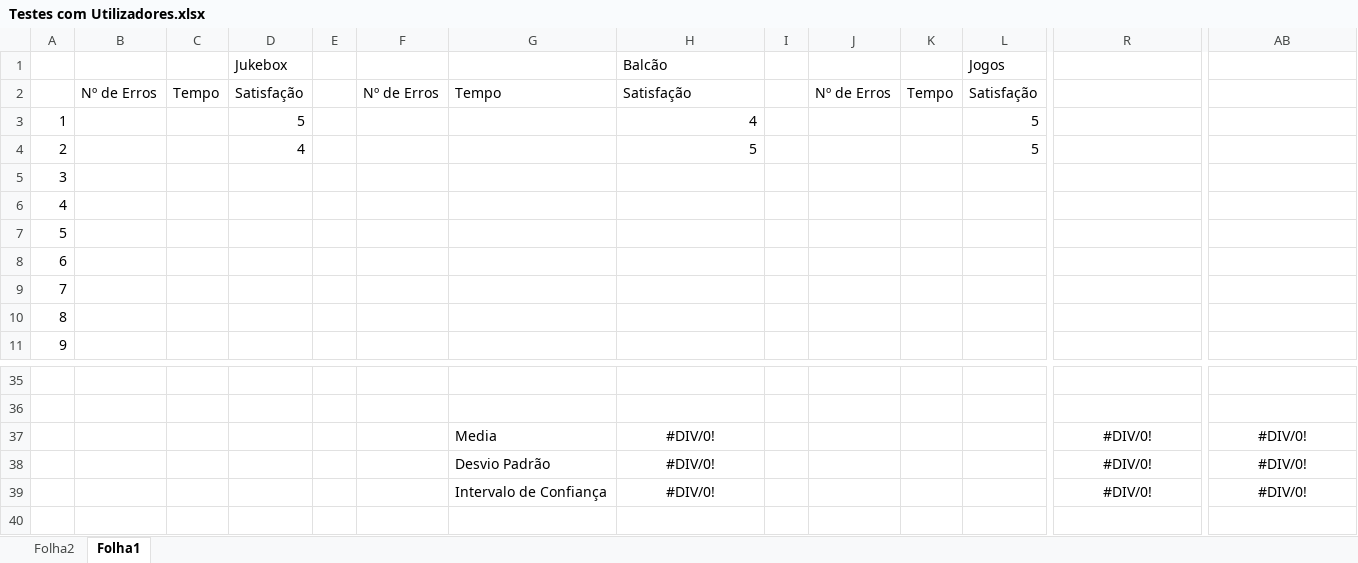
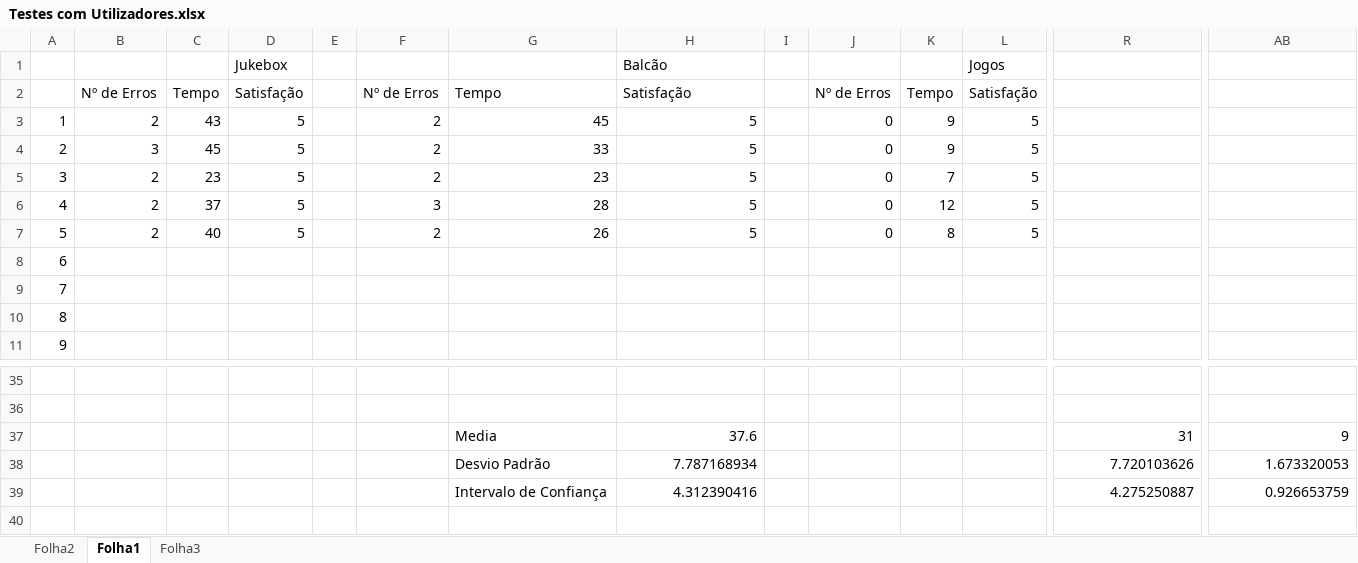
Before and after one commit to dianaantunes/ipm2016, an Excel workbook: Testes com Utilizadores.xlsx, sheet Folha1, drawn as a sheet; only a part is shown, gaps mark what is left out; values as stored, in another font and other column widths than the file's, no borders; charts and pictures not drawn; removed rows and columns are numbered as before the commit, all else as after; rows hold the shown columns only; the diff covers the shown part only; the diff names each change by its address in the sheet, - before the commit and + after, or states it on an @@ line.

```diff
--- a/Testes com Utilizadores.xlsx (sheet Folha1)
+++ b/Testes com Utilizadores.xlsx (sheet Folha1)
+sheet tab: Folha3
-B3: (empty)
+B3: 2
-C3: (empty)
+C3: 43
-F3:F4: (empty)
+F3:F4: 2
-G3: (empty)
+G3: 45
-H3: 4
+H3: 5
-J3:J4: (empty)
+J3:J4: 0
-K3:K4: (empty)
+K3:K4: 9
-B4: (empty)
+B4: 3
-C4: (empty)
+C4: 45
-D4: 4
+D4: 5
-G4: (empty)
+G4: 33
-row 5: 3
-row 6: 4
-row 7: 5
+row 5: 3 | 2 | 23 | 5 |  | 2 | 23 | 5 |  | 0 | 7 | 5
+row 6: 4 | 2 | 37 | 5 |  | 3 | 28 | 5 |  | 0 | 12 | 5
+row 7: 5 | 2 | 40 | 5 |  | 2 | 26 | 5 |  | 0 | 8 | 5
-H37: #DIV/0!
+H37: 37.6
-H37:H39 alignment: center
+H37:H39 alignment: right
-R37: #DIV/0!
+R37: 31
-R37:R39 alignment: center
+R37:R39 alignment: right
-AB37: #DIV/0!
+AB37: 9
-AB37:AB39 alignment: center
+AB37:AB39 alignment: right
-H38: #DIV/0!
+H38: 7.787168934
-R38: #DIV/0!
+R38: 7.720103626
-AB38: #DIV/0!
+AB38: 1.673320053
-H39: #DIV/0!
+H39: 4.312390416
-R39: #DIV/0!
+R39: 4.275250887
-AB39: #DIV/0!
+AB39: 0.926653759
```
Also changed, not shown: 15 edited cells and cell formats elsewhere in this sheet, charts or pictures.
